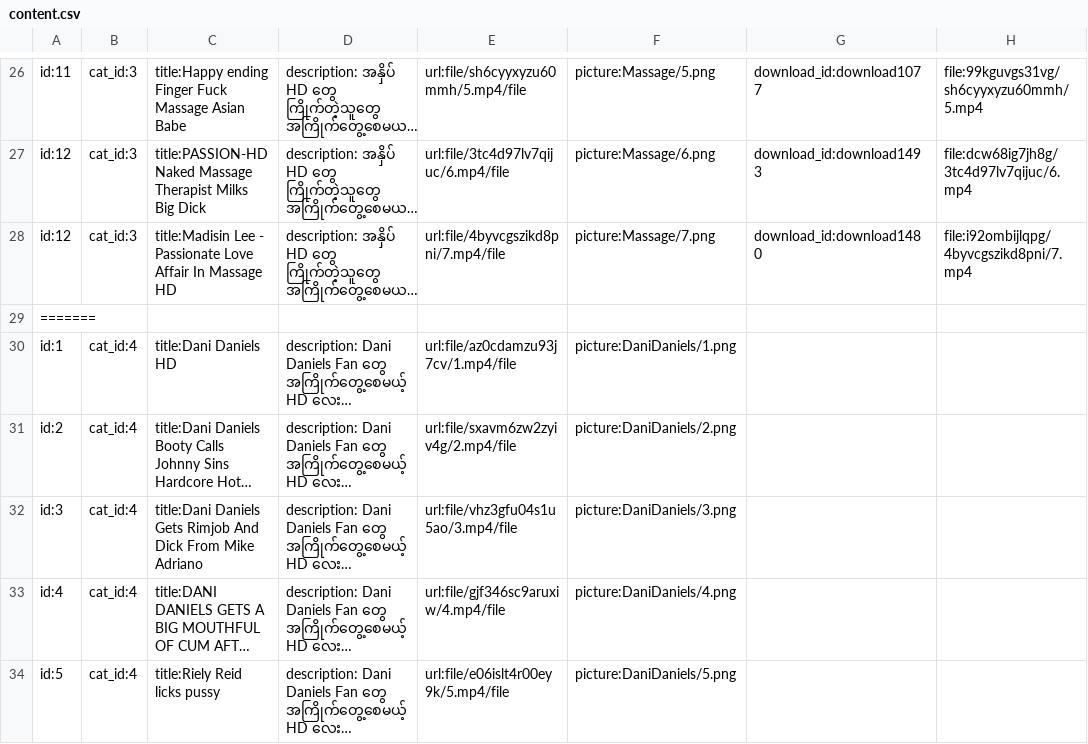
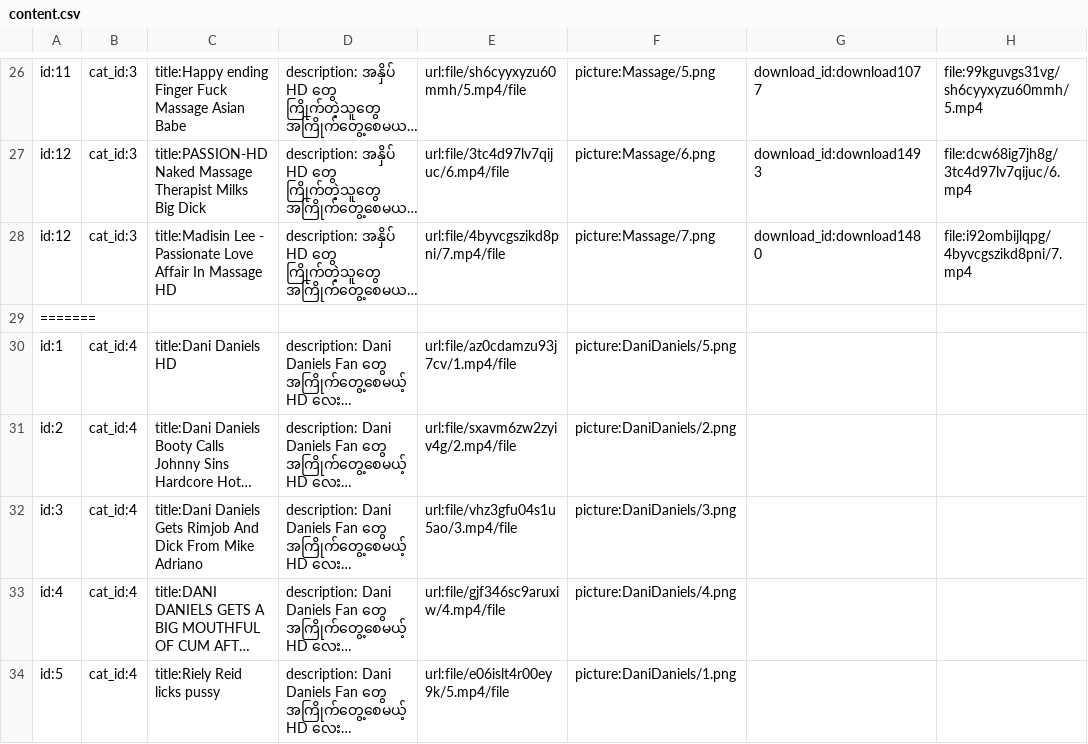
Before and after one commit to ghnaruto/movie_app, a CSV file: content.csv, drawn as a sheet; only a part is shown, gaps mark what is left out; long unchanged cells end in …; the diff names each change by its address in the sheet, - before the commit and + after, or states it on an @@ line.

Commit message:
Update content.csv

```diff
--- a/content.csv
+++ b/content.csv
-F30: picture:DaniDaniels/1.png
+F30: picture:DaniDaniels/5.png
-F34: picture:DaniDaniels/5.png
+F34: picture:DaniDaniels/1.png
```
